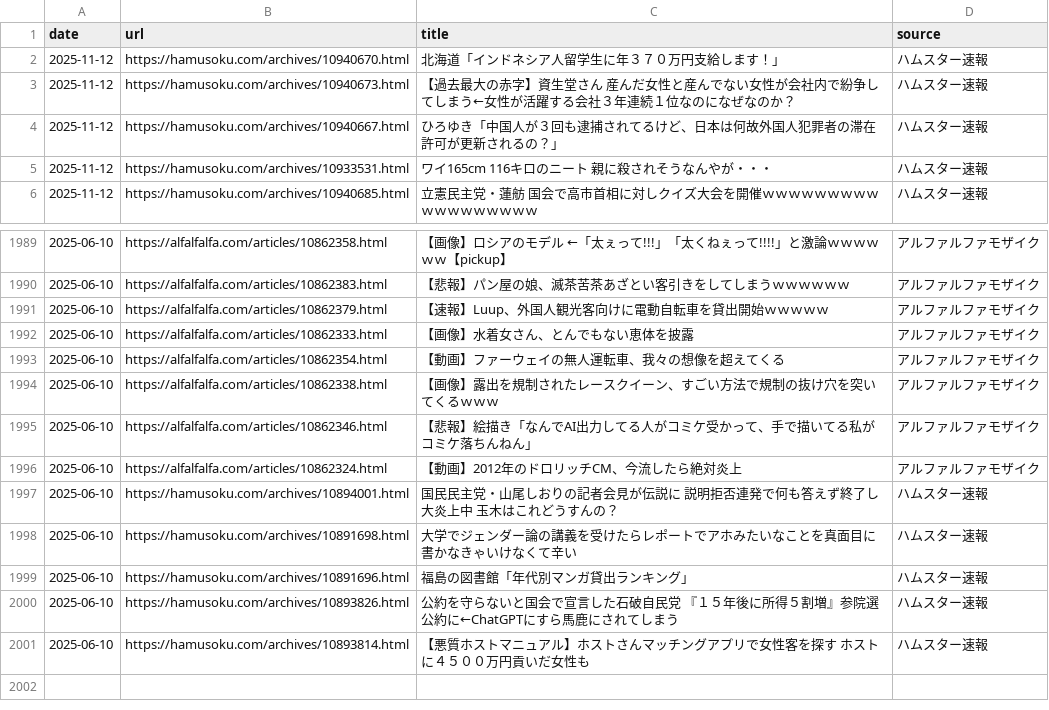
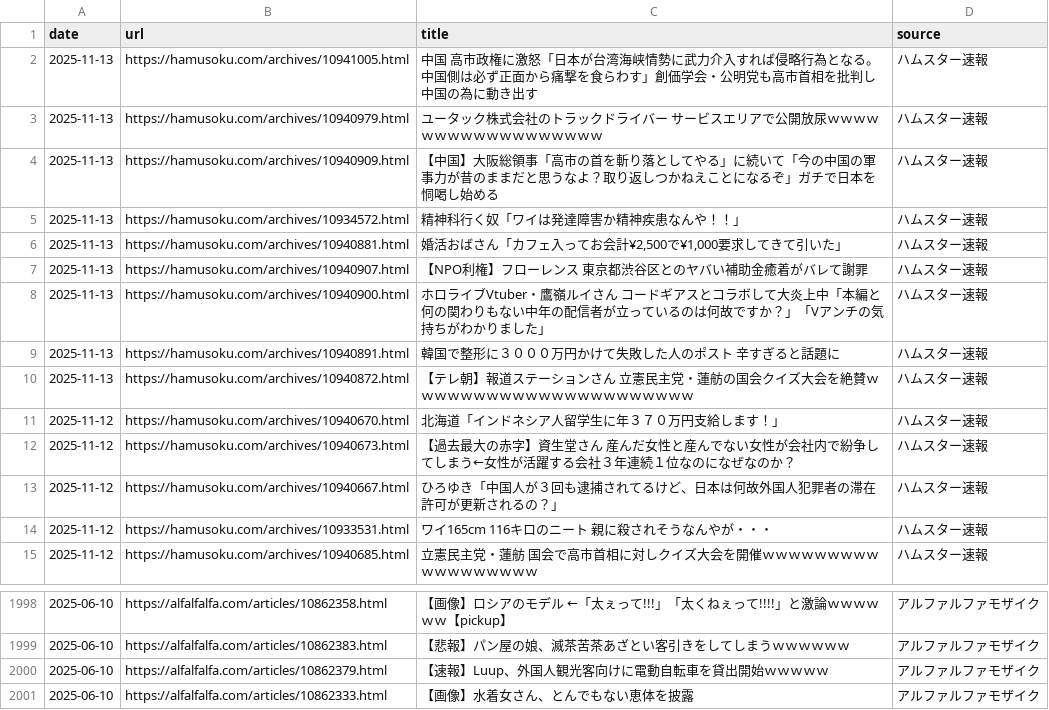
Before and after one commit to frameghostman/githubactionstest, a CSV file: blog_data.csv, drawn as a sheet; only a part is shown, gaps mark what is left out; removed rows and columns are numbered as before the commit, all else as after; the diff names each change by its address in the sheet, - before the commit and + after, or states it on an @@ line.

```diff
--- a/blog_data.csv
+++ b/blog_data.csv
+row 2: 2025-11-13 | https://hamusoku.com/archives/10941005.html | 中国 高市政権に激怒「日本が台湾海峡情勢に武力介入すれば侵略行為となる。中国側は必ず正面から痛撃を食らわす」創価学会・公明党も高市首相を批判し中国の為に動き出す | ハムスター速報
+row 3: 2025-11-13 | https://hamusoku.com/archives/10940979.html | ユータック株式会社のトラックドライバー サービスエリアで公開放尿ｗｗｗｗｗｗｗｗｗｗｗｗｗｗｗｗｗｗ | ハムスター速報
+row 4: 2025-11-13 | https://hamusoku.com/archives/10940909.html | 【中国】大阪総領事「高市の首を斬り落としてやる」に続いて「今の中国の軍事力が昔のままだと思うなよ？取り返しつかねえことになるぞ」ガチで日本を恫喝し始める | ハムスター速報
+row 5: 2025-11-13 | https://hamusoku.com/archives/10934572.html | 精神科行く奴「ワイは発達障害か精神疾患なんや！！」 | ハムスター速報
+row 6: 2025-11-13 | https://hamusoku.com/archives/10940881.html | 婚活おばさん「カフェ入ってお会計¥2,500で¥1,000要求してきて引いた」 | ハムスター速報
+row 7: 2025-11-13 | https://hamusoku.com/archives/10940907.html | 【NPO利権】フローレンス 東京都渋谷区とのヤバい補助金癒着がバレて謝罪 | ハムスター速報
+row 8: 2025-11-13 | https://hamusoku.com/archives/10940900.html | ホロライブVtuber・鷹嶺ルイさん コードギアスとコラボして大炎上中「本編と何の関わりもない中年の配信者が立っているのは何故ですか？」「Vアンチの気持ちがわかりました」 | ハムスター速報
+row 9: 2025-11-13 | https://hamusoku.com/archives/10940891.html | 韓国で整形に３０００万円かけて失敗した人のポスト 辛すぎると話題に | ハムスター速報
+row 10: 2025-11-13 | https://hamusoku.com/archives/10940872.html | 【テレ朝】報道ステーションさん 立憲民主党・蓮舫の国会クイズ大会を絶賛ｗｗｗｗｗｗｗｗｗｗｗｗｗｗｗｗｗｗｗｗｗｗ | ハムスター速報
-row 1993: 2025-06-10 | https://alfalfalfa.com/articles/10862354.html | 【動画】ファーウェイの無人運転車、我々の想像を超えてくる | アルファルファモザイク
-row 1994: 2025-06-10 | https://alfalfalfa.com/articles/10862338.html | 【画像】露出を規制されたレースクイーン、すごい方法で規制の抜け穴を突いてくるｗｗｗ | アルファルファモザイク
-row 1995: 2025-06-10 | https://alfalfalfa.com/articles/10862346.html | 【悲報】絵描き「なんでAI出力してる人がコミケ受かって、手で描いてる私がコミケ落ちんねん」 | アルファルファモザイク
-row 1996: 2025-06-10 | https://alfalfalfa.com/articles/10862324.html | 【動画】2012年のドロリッチCM、今流したら絶対炎上 | アルファルファモザイク
-row 1997: 2025-06-10 | https://hamusoku.com/archives/10894001.html | 国民民主党・山尾しおりの記者会見が伝説に 説明拒否連発で何も答えず終了し大炎上中 玉木はこれどうすんの？ | ハムスター速報
-row 1998: 2025-06-10 | https://hamusoku.com/archives/10891698.html | 大学でジェンダー論の講義を受けたらレポートでアホみたいなことを真面目に書かなきゃいけなくて辛い | ハムスター速報
-row 1999: 2025-06-10 | https://hamusoku.com/archives/10891696.html | 福島の図書館「年代別マンガ貸出ランキング」 | ハムスター速報
-row 2000: 2025-06-10 | https://hamusoku.com/archives/10893826.html | 公約を守らないと国会で宣言した石破自民党 『１５年後に所得５割増』参院選公約に←ChatGPTにすら馬鹿にされてしまう | ハムスター速報
-row 2001: 2025-06-10 | https://hamusoku.com/archives/10893814.html | 【悪質ホストマニュアル】ホストさんマッチングアプリで女性客を探す ホストに４５００万円貢いだ女性も | ハムスター速報
```
Also changed, not shown: 2 other files.
